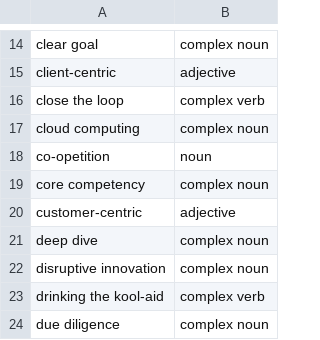
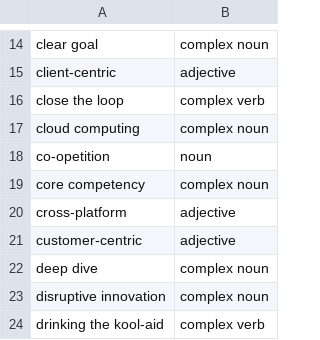
Before and after one commit to rthaut/Managerisms, a CSV file: server/database/data/phrases.csv, drawn as a sheet; only a part is shown, gaps mark what is left out; the shorter side is filled out with more unchanged rows; the diff names each change by its address in the sheet, - before the commit and + after, or states it on an @@ line.

Commit message:
words and phrases csv additions

```diff
--- a/server/database/data/phrases.csv
+++ b/server/database/data/phrases.csv
+row 20: cross-platform | adjective
```
Also changed, not shown: server/database/data/words.csv.
